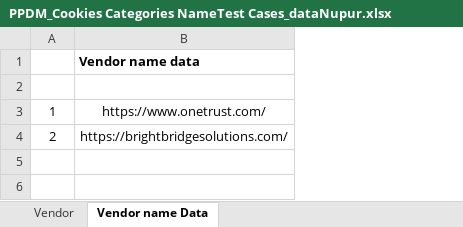
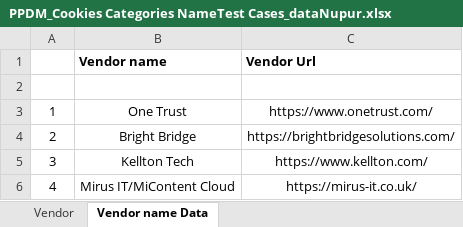
Before and after one commit to Leela-Consultancy/PPDM_Dev_Prototype_Odoo, an Excel workbook: documents/PPDM_Cookies Categories NameTest Cases_dataNupur.xlsx, sheet Vendor name Data, drawn as a sheet; values as stored, in another font and other column widths than the file's, no borders; addresses are those after the commit; the diff names each change by its address in the sheet, - before the commit and + after, or states it on an @@ line.

Commit message:
Add files via upload

```diff
--- a/documents/PPDM_Cookies Categories NameTest Cases_dataNupur.xlsx (sheet Vendor name Data)
+++ b/documents/PPDM_Cookies Categories NameTest Cases_dataNupur.xlsx (sheet Vendor name Data)
+column B (Vendor name), rows 3-4: One Trust | Bright Bridge
-C1: Vendor name data
+C1: Vendor Url
+row 5: 3 | Kellton Tech | https://www.kellton.com/
+row 6: 4 | Mirus IT/MiContent Cloud | https://mirus-it.co.uk/
```
